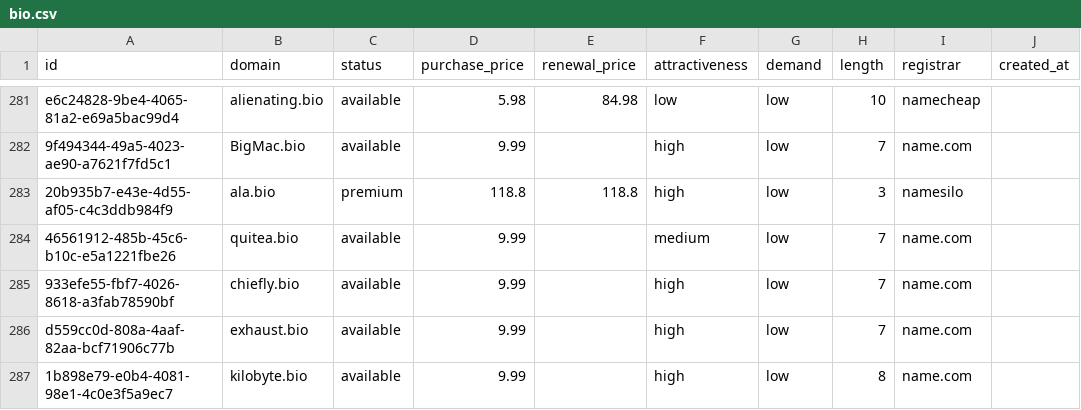
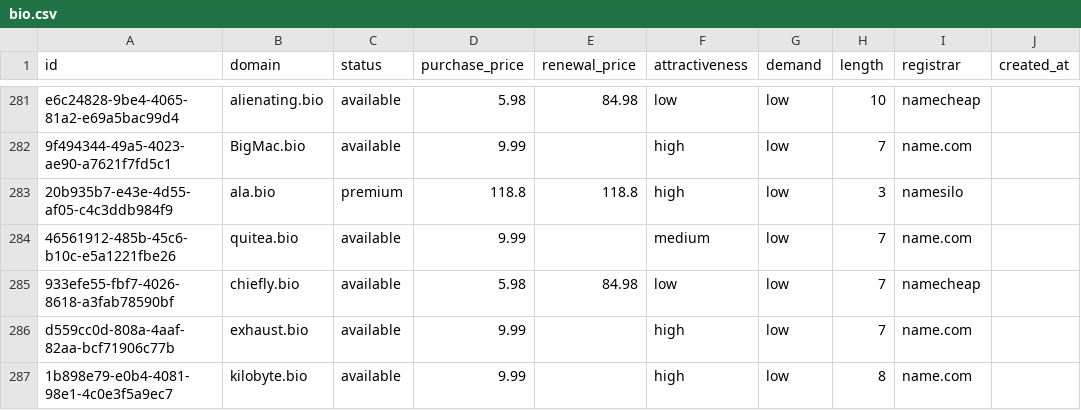
Before and after one commit to UniqueDomains/bio-oneword-domains, a CSV file: bio.csv, drawn as a sheet; only a part is shown, gaps mark what is left out; the diff names each change by its address in the sheet, - before the commit and + after, or states it on an @@ line.

Commit message:
Domains update

```diff
--- a/bio.csv
+++ b/bio.csv
-D285 (purchase_price): 9.99
+D285 (purchase_price): 5.98
-E285 (renewal_price): (empty)
+E285 (renewal_price): 84.98
-F285 (attractiveness): high
+F285 (attractiveness): low
-I285 (registrar): name.com
+I285 (registrar): namecheap
```
Also changed, not shown: 4 other files.
